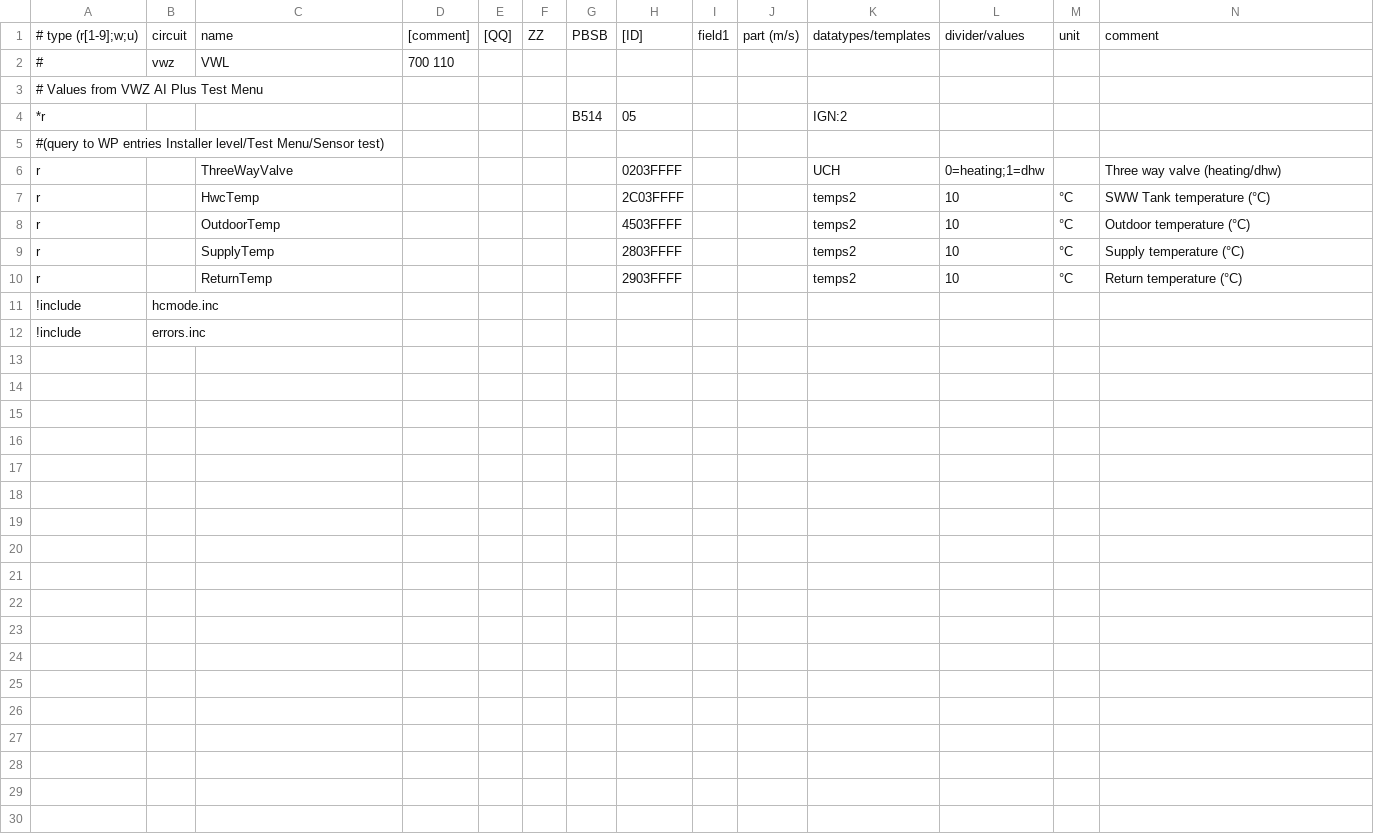
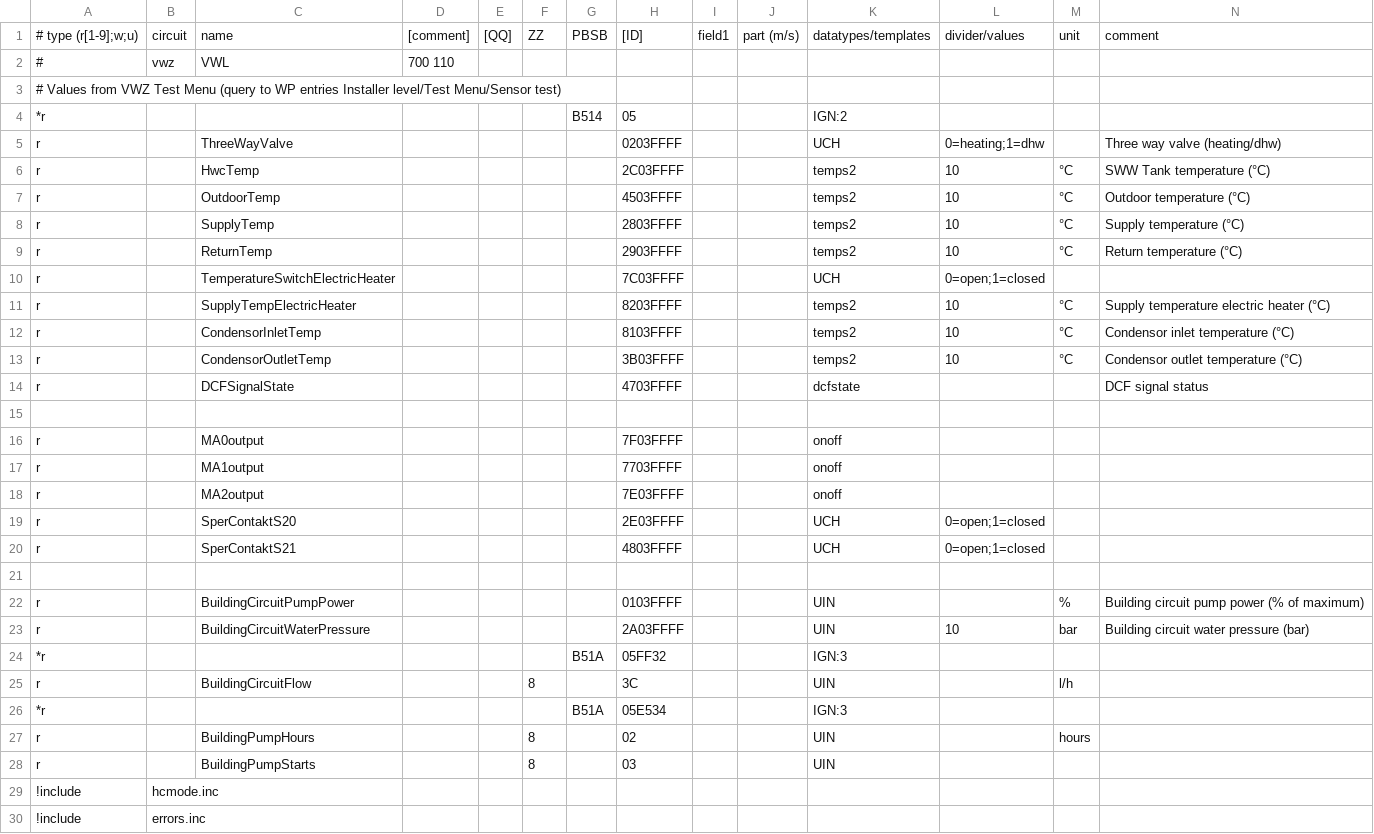
Before and after one commit to prehor/ebusd-config, a CSV file: ebusd-2.1.x/en/vaillant/76.vwz.csv, drawn as a sheet; only a part is shown; removed rows and columns are numbered as before the commit, all else as after; rows hold the shown columns only; the diff names each change by its address in the sheet, - before the commit and + after, or states it on an @@ line.

```diff
--- a/ebusd-2.1.x/en/vaillant/76.vwz.csv
+++ b/ebusd-2.1.x/en/vaillant/76.vwz.csv
-A3: …from VWZ AI Plus Test Menu
+A3: …from VWZ Test Menu (query to WP entries Installer level/Test Menu/Sensor test)
-row 5: #(query to WP entries Installer level/Test Menu/Sensor test)
+row 10: r |  | TemperatureSwitchElectricHeater |  |  |  |  | 7C03FFFF |  |  | UCH | 0=open;1=closed
+row 11: r |  | SupplyTempElectricHeater |  |  |  |  | 8203FFFF |  |  | temps2 | 10 | °C | Supply temperature electric heater (°C)
+row 12: r |  | CondensorInletTemp |  |  |  |  | 8103FFFF |  |  | temps2 | 10 | °C | Condensor inlet temperature (°C)
+row 13: r |  | CondensorOutletTemp |  |  |  |  | 3B03FFFF |  |  | temps2 | 10 | °C | Condensor outlet temperature (°C)
+row 14: r |  | DCFSignalState |  |  |  |  | 4703FFFF |  |  | dcfstate |  |  | DCF signal status
+row 15: (empty)
+row 16: r |  | MA0output |  |  |  |  | 7F03FFFF |  |  | onoff
+row 17: r |  | MA1output |  |  |  |  | 7703FFFF |  |  | onoff
+row 18: r |  | MA2output |  |  |  |  | 7E03FFFF |  |  | onoff
+row 19: r |  | SperContaktS20 |  |  |  |  | 2E03FFFF |  |  | UCH | 0=open;1=closed
+row 20: r |  | SperContaktS21 |  |  |  |  | 4803FFFF |  |  | UCH | 0=open;1=closed
+row 21: (empty)
+row 22: r |  | BuildingCircuitPumpPower |  |  |  |  | 0103FFFF |  |  | UIN |  | % | Building circuit pump power (% of maximum)
+row 23: r |  | BuildingCircuitWaterPressure |  |  |  |  | 2A03FFFF |  |  | UIN | 10 | bar | Building circuit water pressure (bar)
+row 24: *r |  |  |  |  |  | B51A | 05FF32 |  |  | IGN:3
+row 25: r |  | BuildingCircuitFlow |  |  | 8 |  | 3C |  |  | UIN |  | l/h
+row 26: *r |  |  |  |  |  | B51A | 05E534 |  |  | IGN:3
+row 27: r |  | BuildingPumpHours |  |  | 8 |  | 02 |  |  | UIN |  | hours
+row 28: r |  | BuildingPumpStarts |  |  | 8 |  | 03 |  |  | UIN
```
Also changed, not shown: ebusd-2.1.x/en/vaillant/08.hmu.csv, ebusd-2.1.x/en/vaillant/15.ctlv2.csv, 1 other file.
